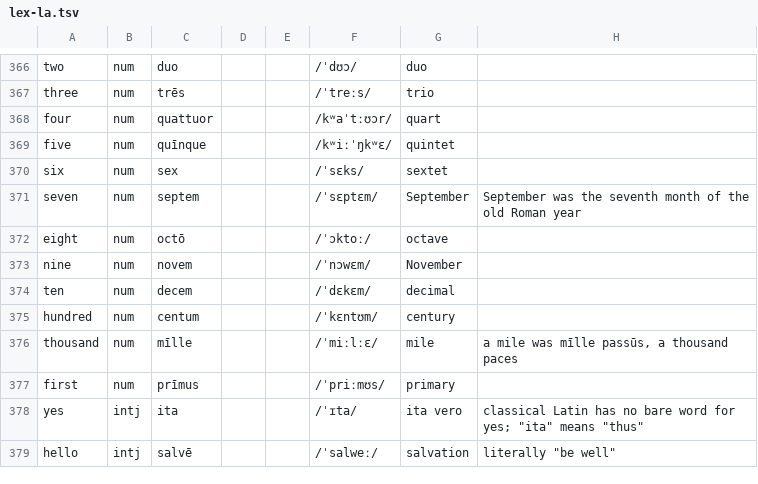
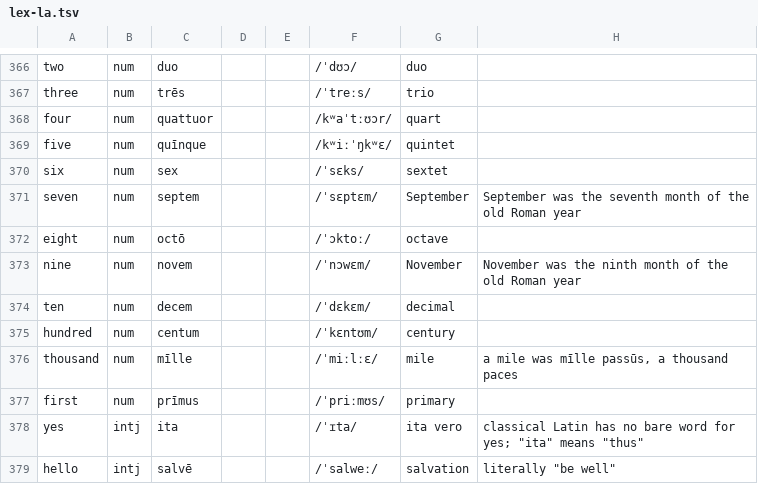
Before and after one commit to quiquae/weft, a TSV file: tools/seed/lex-la.tsv, drawn as a sheet; only a part is shown, gaps mark what is left out.

```diff
--- a/tools/seed/lex-la.tsv
+++ b/tools/seed/lex-la.tsv
@@ -372,3 +372,3 @@ seven	num	septem			/ˈsɛptɛm/	September	September was the seventh month of the
 eight	num	octō			/ˈɔktoː/	octave	
-nine	num	novem			/ˈnɔwɛm/	November	
+nine	num	novem			/ˈnɔwɛm/	November	November was the ninth month of the old Roman year
 ten	num	decem			/ˈdɛkɛm/	decimal	
```
Also changed, not shown: 8 other files.
